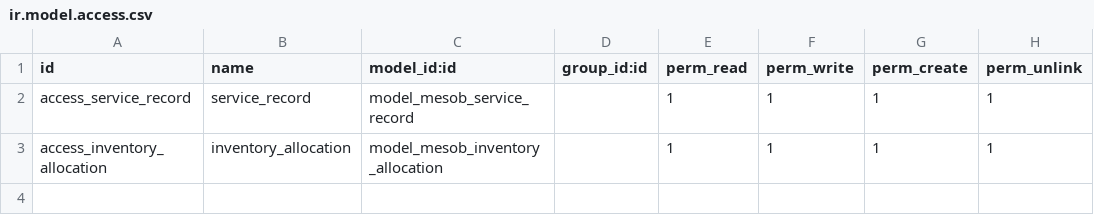
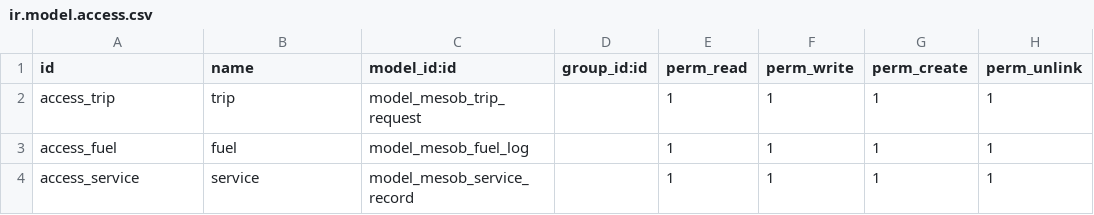
Before and after one commit to teddy800/Fleet-Management-System, a CSV file: security/ir.model.access.csv, drawn as a sheet.

```diff
--- a/security/ir.model.access.csv
+++ b/security/ir.model.access.csv
@@ -1,3 +1,4 @@
 id,name,model_id:id,group_id:id,perm_read,perm_write,perm_create,perm_unlink
-access_service_record,service_record,model_mesob_service_record,,1,1,1,1
-access_inventory_allocation,inventory_allocation,model_mesob_inventory_allocation,,1,1,1,1
+access_trip,trip,model_mesob_trip_request,,1,1,1,1
+access_fuel,fuel,model_mesob_fuel_log,,1,1,1,1
+access_service,service,model_mesob_service_record,,1,1,1,1
```
Also changed, not shown: 14 other files.
